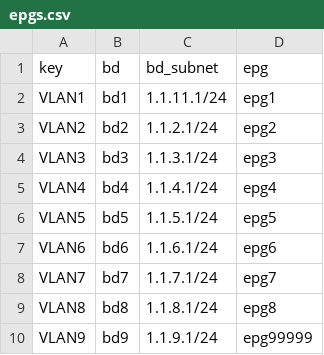
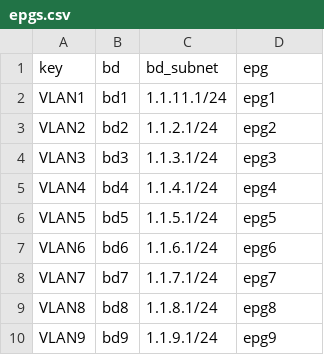
Before and after one commit to thjonson/TFCB-ACI-simple, a CSV file: epgs.csv, drawn as a sheet.

Commit message:
Update epgs.csv

```diff
--- a/epgs.csv
+++ b/epgs.csv
@@ -9,2 +9,2 @@ VLAN7,bd7,1.1.7.1/24,epg7
 VLAN8,bd8,1.1.8.1/24,epg8
-VLAN9,bd9,1.1.9.1/24,epg99999
+VLAN9,bd9,1.1.9.1/24,epg9
```
